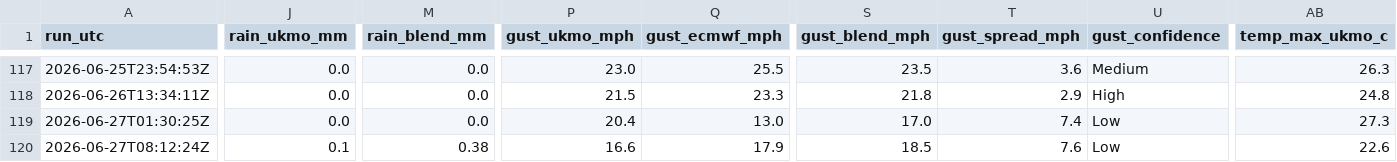
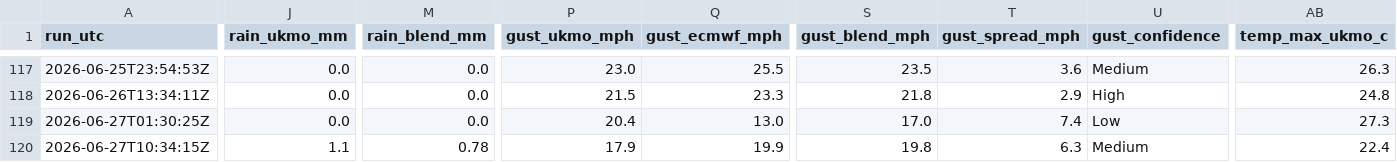
Before and after one commit to alivebe-a11y/weat, a CSV file: data/forecast.csv, drawn as a sheet; only a part is shown, gaps mark what is left out; the diff covers the shown part only; the diff names each change by its address in the sheet, - before the commit and + after, or states it on an @@ line.

```diff
--- a/data/forecast.csv
+++ b/data/forecast.csv
-A120 (run_utc): 2026-06-27T08:12:24Z
+A120 (run_utc): 2026-06-27T10:34:15Z
-J120 (rain_ukmo_mm): 0.1
+J120 (rain_ukmo_mm): 1.1
-M120 (rain_blend_mm): 0.38
+M120 (rain_blend_mm): 0.78
-P120 (gust_ukmo_mph): 16.6
+P120 (gust_ukmo_mph): 17.9
-Q120 (gust_ecmwf_mph): 17.9
+Q120 (gust_ecmwf_mph): 19.9
-S120 (gust_blend_mph): 18.5
+S120 (gust_blend_mph): 19.8
-T120 (gust_spread_mph): 7.6
+T120 (gust_spread_mph): 6.3
-U120 (gust_confidence): Low
+U120 (gust_confidence): Medium
-AB120 (temp_max_ukmo_c): 22.6
+AB120 (temp_max_ukmo_c): 22.4
```
Also changed, not shown: 2 edited cells elsewhere in this file.
